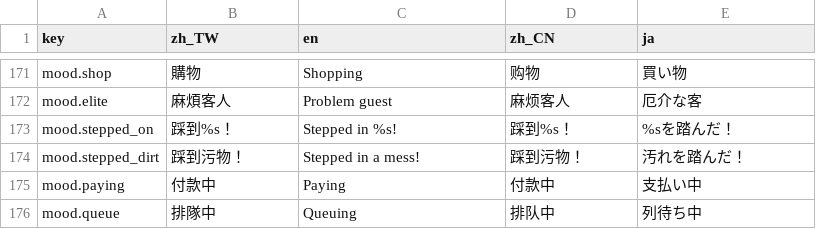
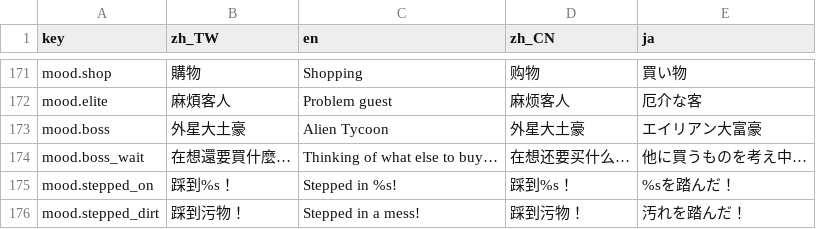
Before and after one commit to bzkit1983/imdoing, a CSV file: godot/game/locale/data.csv, drawn as a sheet; only a part is shown, gaps mark what is left out; the shorter side is filled out with more unchanged rows.

```diff
--- a/godot/game/locale/data.csv
+++ b/godot/game/locale/data.csv
@@ -172,2 +172,4 @@ mood.shop,購物,Shopping,购物,買い物
 mood.elite,麻煩客人,Problem guest,麻烦客人,厄介な客
+mood.boss,外星大土豪,Alien Tycoon,外星大土豪,エイリアン大富豪
+mood.boss_wait,在想還要買什麼…,Thinking of what else to buy…,在想还要买什么…,他に買うものを考え中…
 mood.stepped_on,踩到%s！,Stepped in %s!,踩到%s！,%sを踏んだ！
```
Also changed, not shown: godot/game/locale/strings.csv, 34 other files.
